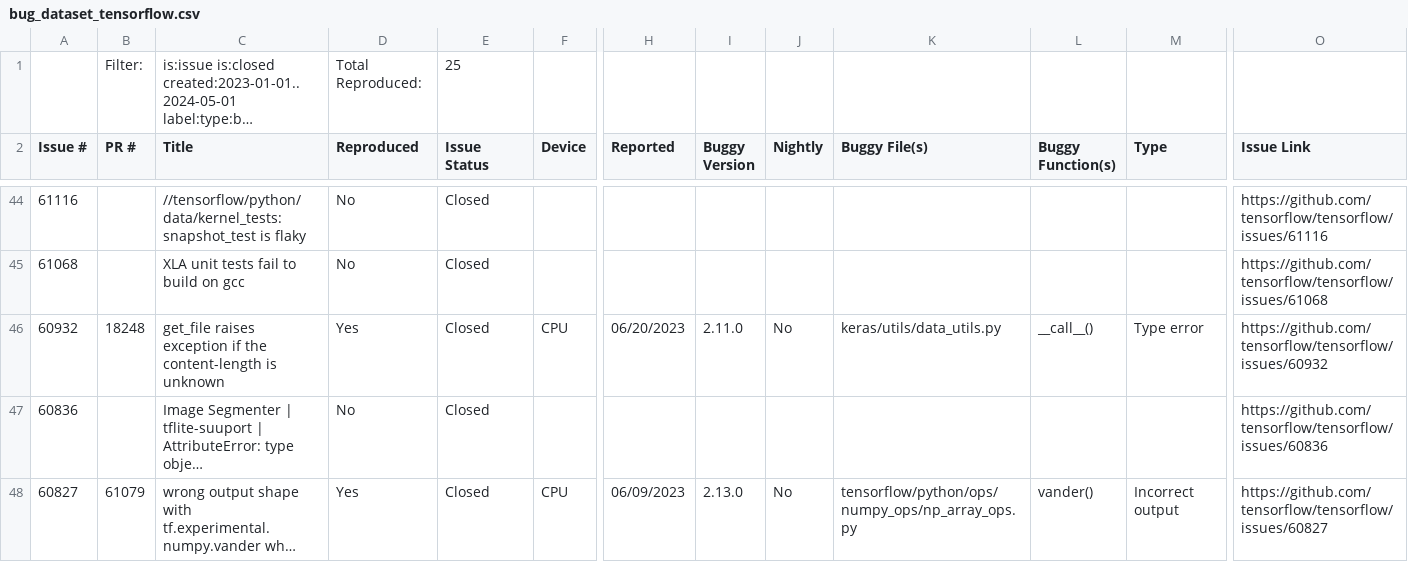
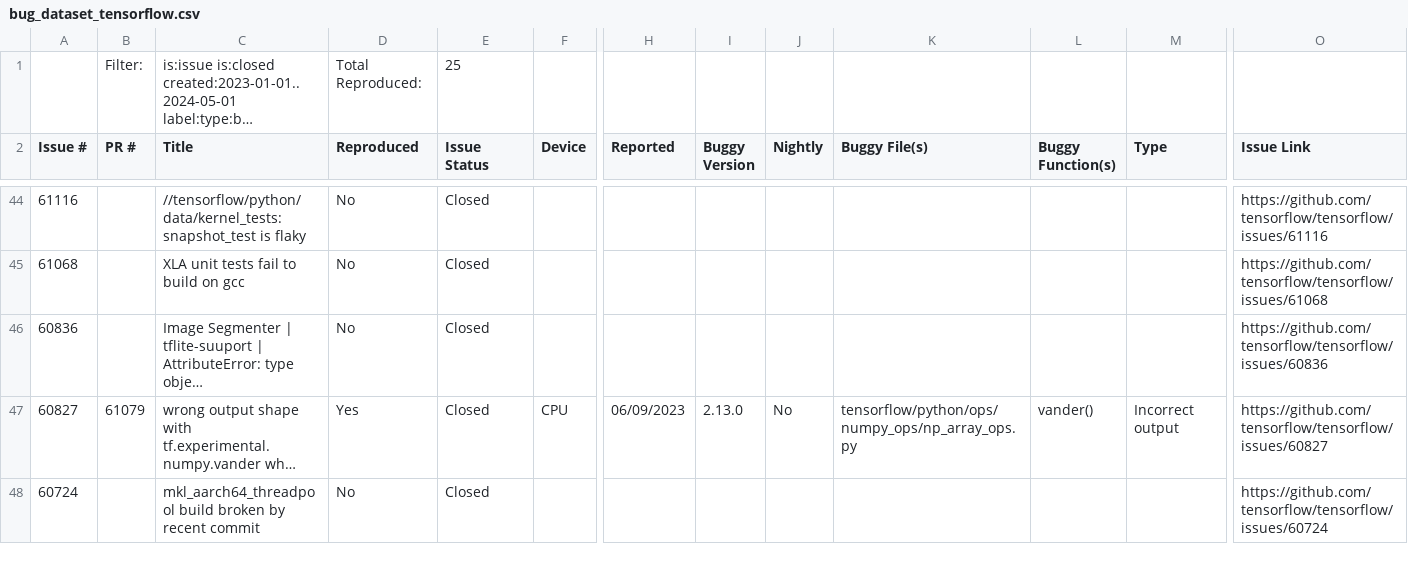
Before and after one commit to ncsu-swat/bugsindlls, a CSV file: bug_dataset_tensorflow.csv, drawn as a sheet; only a part is shown, gaps mark what is left out; the shorter side is filled out with more unchanged rows; long unchanged cells end in …; rows hold the shown columns only; the diff names each change by its address in the sheet, - before the commit and + after, or states it on an @@ line.

Commit message:
Remove bug repro from TensorFlow issue #60932 due to flakiness

```diff
--- a/bug_dataset_tensorflow.csv
+++ b/bug_dataset_tensorflow.csv
-row 46: 60932 | 18248 | get_file raises exception if the content-length is unknown | Yes | Closed | CPU | 06/20/2023 | 2.11.0 | No | keras/utils/data_utils.py | __call__() | Type error | https://github.com/tensorflow/tensorflow/issues/60932
```
Also changed, not shown: 3 other files.
